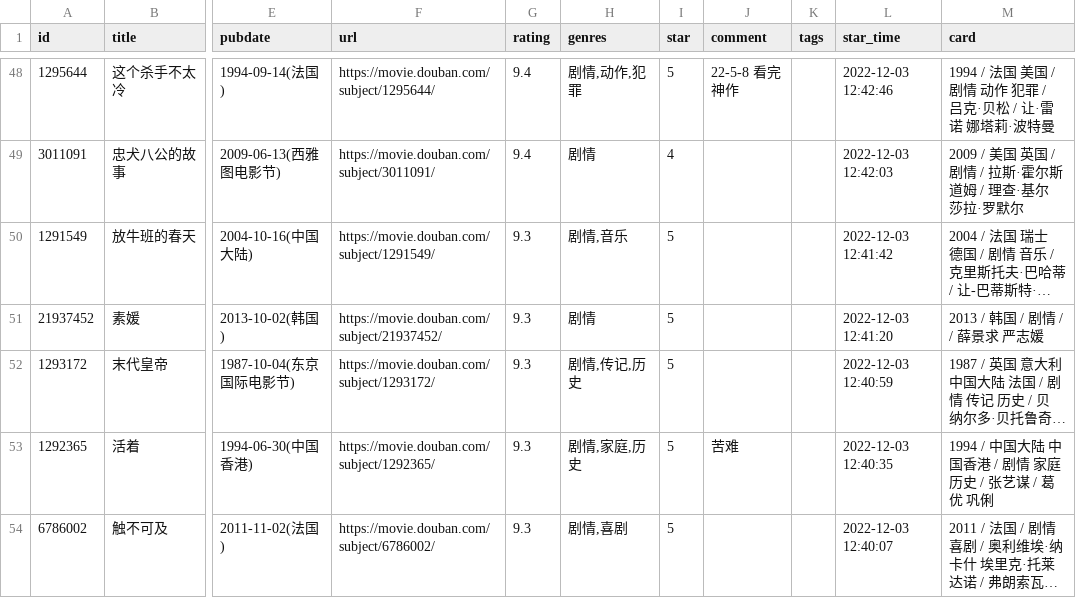
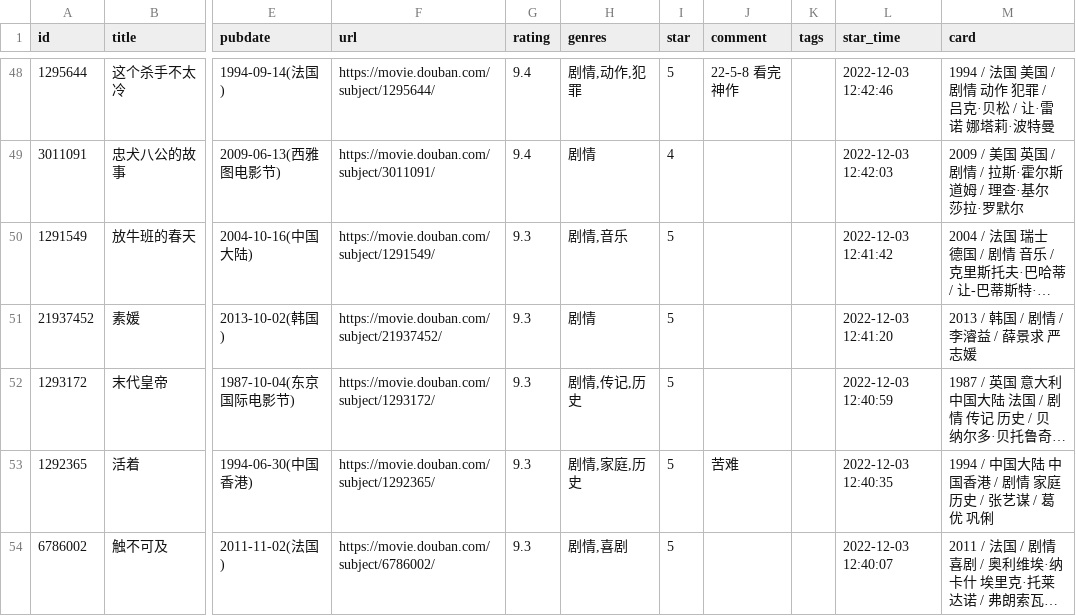
Before and after one commit to Feng6611/KusHome, a CSV file: data/douban/movie.csv, drawn as a sheet; only a part is shown, gaps mark what is left out; long unchanged cells end in …; the diff names each change by its address in the sheet, - before the commit and + after, or states it on an @@ line.

Commit message:
chore: update douban data

```diff
--- a/data/douban/movie.csv
+++ b/data/douban/movie.csv
-M51 (card): 2013 / 韩国 / 剧情 / / 薛景求 严志媛
+M51 (card): 2013 / 韩国 / 剧情 / 李濬益 / 薛景求 严志媛
```
